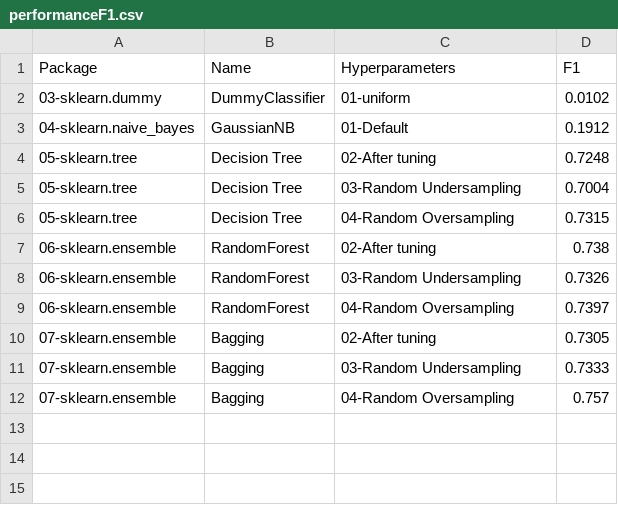
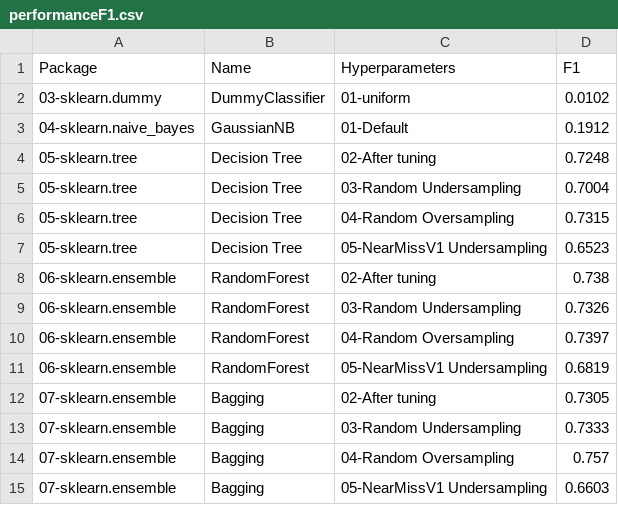
Before and after one commit to franck-benault/Fraud-Detection-simulated-data, a CSV file: data/results/performanceF1.csv, drawn as a sheet.

```diff
--- a/data/results/performanceF1.csv
+++ b/data/results/performanceF1.csv
@@ -6,2 +6,3 @@ Package,Name,Hyperparameters,F1
 05-sklearn.tree,Decision Tree,04-Random Oversampling,0.7315
+05-sklearn.tree,Decision Tree,05-NearMissV1 Undersampling,0.6523
 06-sklearn.ensemble,RandomForest,02-After tuning,0.738
@@ -9,2 +10,3 @@ Package,Name,Hyperparameters,F1
 06-sklearn.ensemble,RandomForest,04-Random Oversampling,0.7397
+06-sklearn.ensemble,RandomForest,05-NearMissV1 Undersampling,0.6819
 07-sklearn.ensemble,Bagging,02-After tuning,0.7305
@@ -12 +14,2 @@ Package,Name,Hyperparameters,F1
 07-sklearn.ensemble,Bagging,04-Random Oversampling,0.757
+07-sklearn.ensemble,Bagging,05-NearMissV1 Undersampling,0.6603
```
Also changed, not shown: data/results/learnngTest.csv, data/results/timeResponse.csv, 4 other files.
